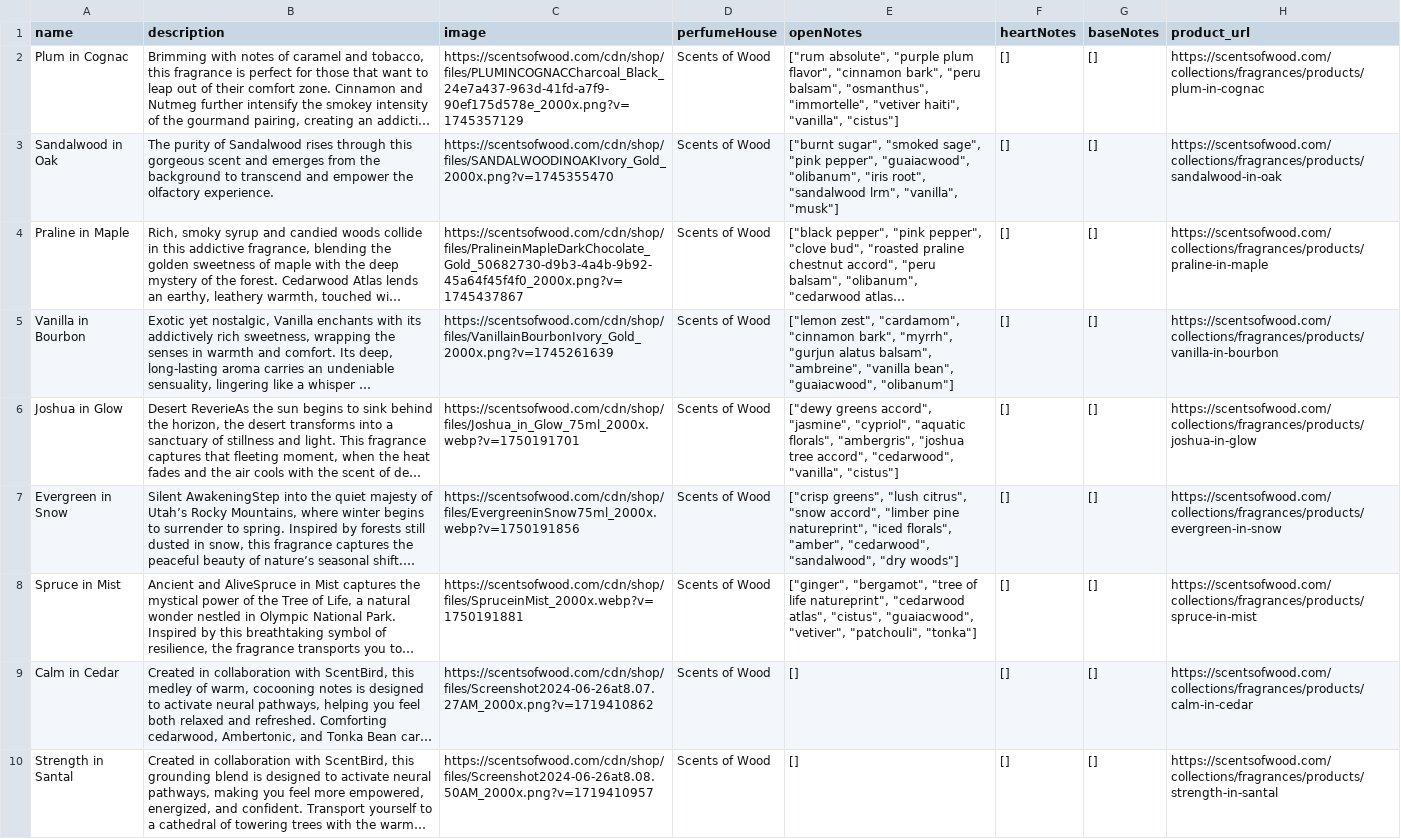
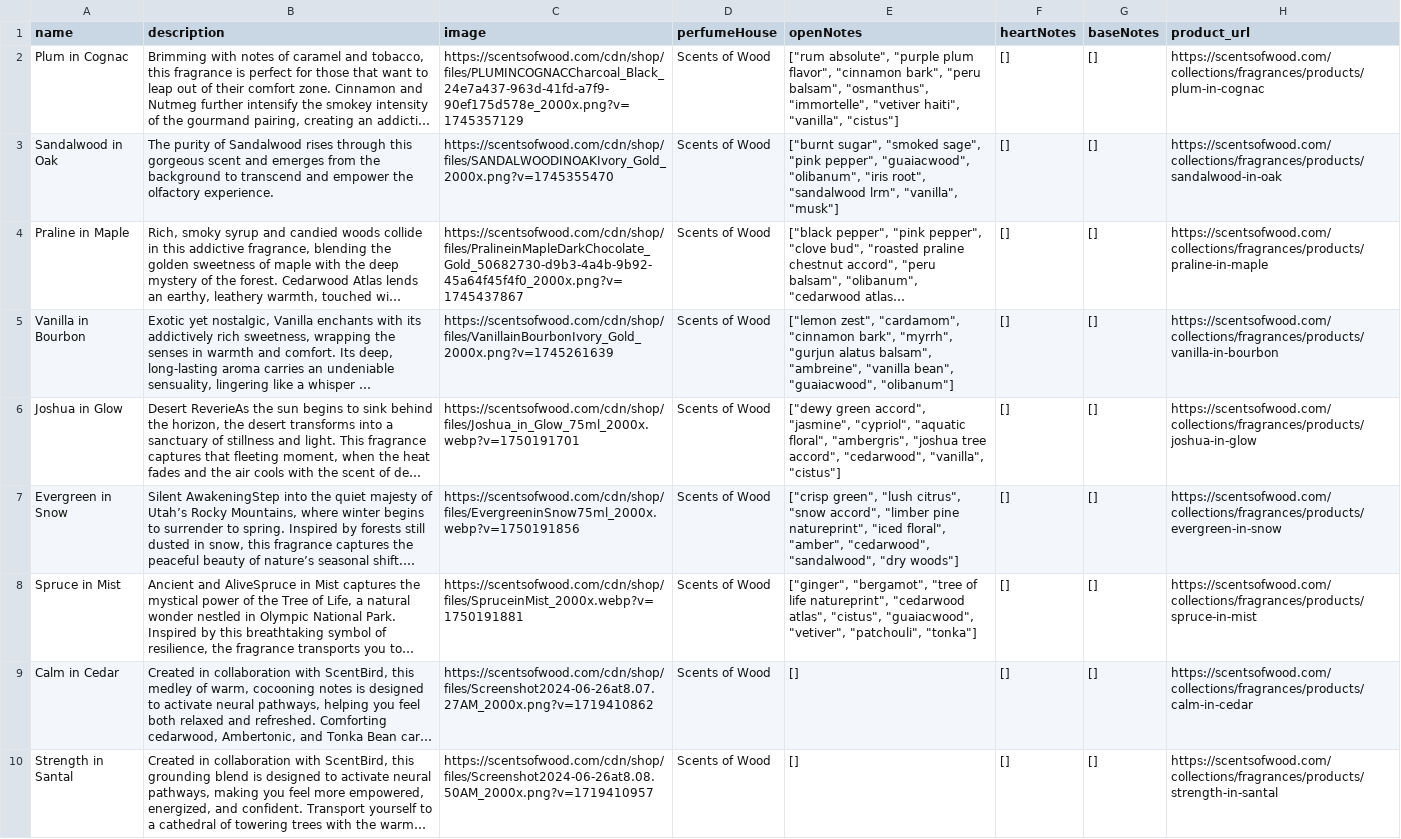
Before and after one commit to bwclovis-web/new-smell, a CSV file: csv/perfumes_scentsofwood_fixed.csv, drawn as a sheet; only a part is shown; long unchanged cells end in …; the diff covers the shown part only; the diff names each change by its address in the sheet, - before the commit and + after, or states it on an @@ line.

```diff
--- a/csv/perfumes_scentsofwood_fixed.csv
+++ b/csv/perfumes_scentsofwood_fixed.csv
-E6 (openNotes): ["dewy greens accord", "jasmine", "cypriol", "aquatic florals", "ambergris", "joshua…
+E6 (openNotes): ["dewy green accord", "jasmine", "cypriol", "aquatic floral", "ambergris", "joshua…
-E7 (openNotes): ["crisp greens", "lush citrus", "snow accord", "limber pine natureprint", "iced florals", "amber", "cedarwood",…
+E7 (openNotes): ["crisp green", "lush citrus", "snow accord", "limber pine natureprint", "iced floral", "amber", "cedarwood",…
```
Also changed, not shown: 4 edited cells elsewhere in this file, csv/perfumes_navitus_updated.csv, csv/perfumes_thoo.csv, 18 other files.
